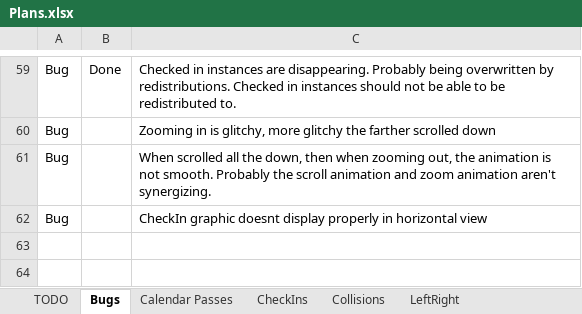
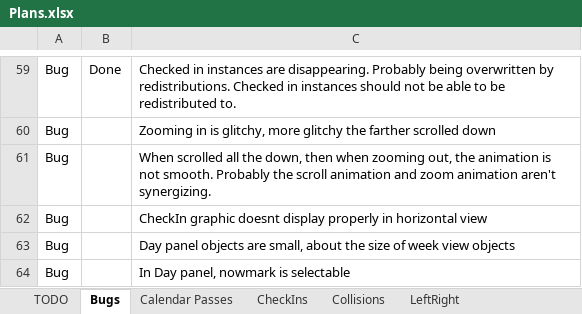
Before and after one commit to NuCode1497/TimekeeperWPF, an Excel workbook: Plans.xlsx, sheet Bugs, drawn as a sheet; only a part is shown, gaps mark what is left out; values as stored, in another font and other column widths than the file's, no borders; conditional formats and table styles not drawn; the diff names each change by its address in the sheet, - before the commit and + after, or states it on an @@ line.

```diff
--- a/Plans.xlsx (sheet Bugs)
+++ b/Plans.xlsx (sheet Bugs)
+row 63: Bug |  | Day panel objects are small, about the size of week view objects
+row 64: Bug |  | In Day panel, nowmark is selectable
```
Also changed, not shown: sheet TODO, 5 other files.
